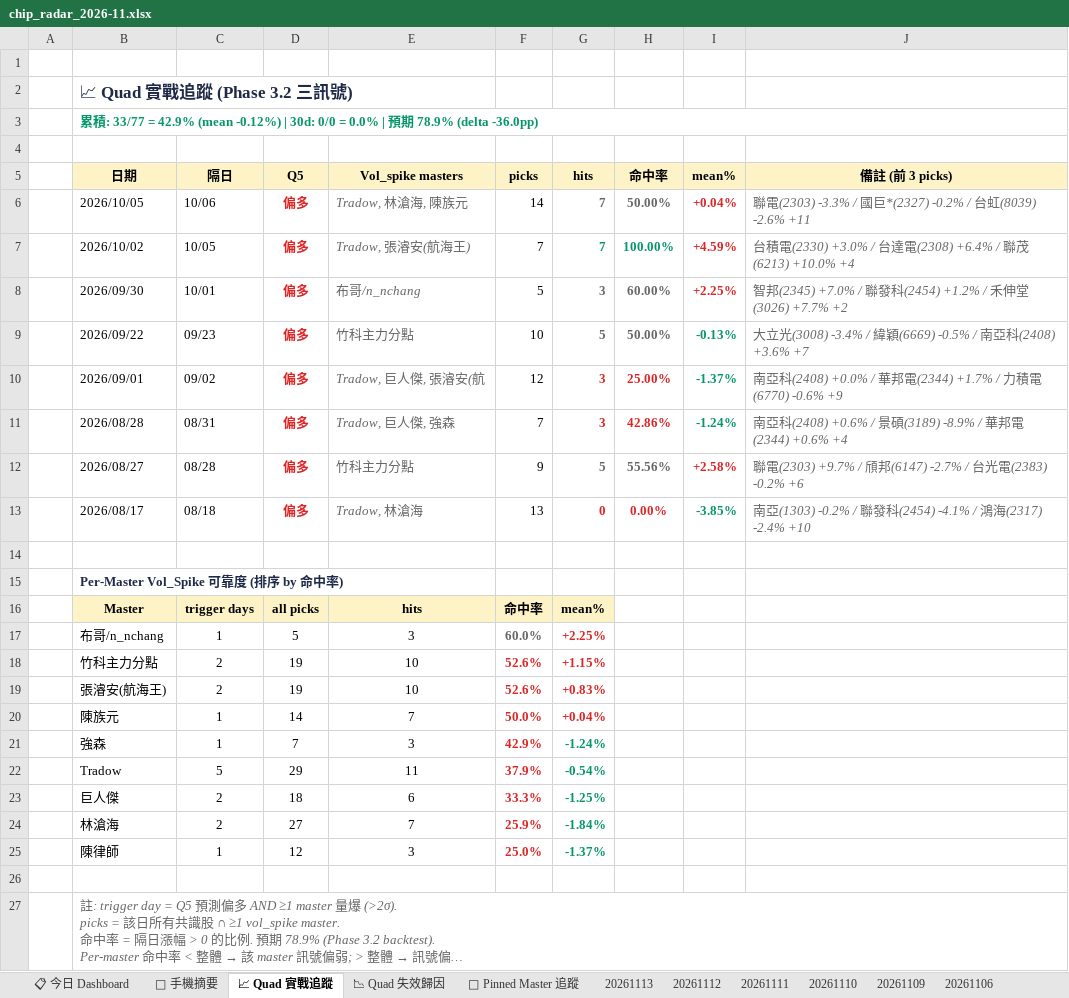
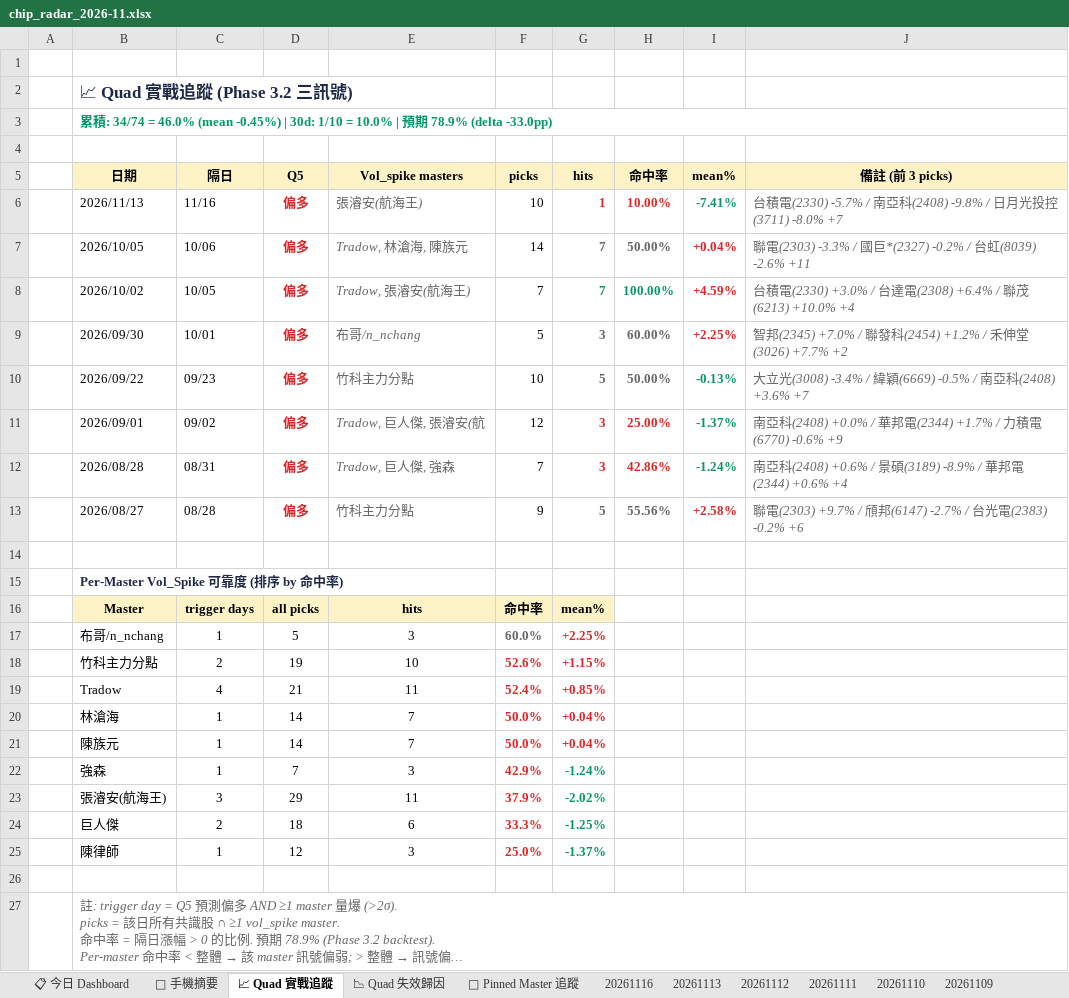
Before and after one commit to EdwardYY1224/CHIP_RADAR_TW, an Excel workbook: data/reports/chip_radar_2026-11.xlsx, sheet 📈 Quad 實戰追蹤, drawn as a sheet; long unchanged cells end in …; values as stored, in another font and other column widths than the file's, no borders; removed rows and columns are numbered as before the commit, all else as after; the diff names each change by its address in the sheet, - before the commit and + after, or states it on an @@ line.

```diff
--- a/data/reports/chip_radar_2026-11.xlsx (sheet 📈 Quad 實戰追蹤)
+++ b/data/reports/chip_radar_2026-11.xlsx (sheet 📈 Quad 實戰追蹤)
+sheet tab: 20261116
-B3 (日期): …積: 33/77 = 42.9% (mean -0.12%) | 30d: 0/0 = 0.0% | 預期 78.9% (delta -36.0pp)
+B3 (日期): …積: 34/74 = 46.0% (mean -0.45%) | 30d: 1/10 = 10.0% | 預期 78.9% (delta -33.0pp)
+row 6:  | 2026/11/13 | 11/16 | 偏多 | 張濬安(航海王) | 10 | 1 | 10.00% | -7.41% | 台積電(2330) -5.7% / 南亞科(2408) -9.8% / 日月光投控(3711) -8.0% +7
-row 13:  | 2026/08/17 | 08/18 | 偏多 | Tradow, 林滄海 | 13 | 0 | 0.00% | -3.85% | 南亞(1303) -0.2% / 聯發科(2454) -4.1% / 鴻海(2317) -2.4% +10
-row 19:  | 張濬安(航海王) | 2 | 19 | 10 | 52.6% | +0.83%
+row 19:  | Tradow | 4 | 21 | 11 | 52.4% | +0.85%
+row 20:  | 林滄海 | 1 | 14 | 7 | 50.0% | +0.04%
-B23 (日期): Tradow
+B23 (日期): 張濬安(航海王)
-C23 (隔日): 5
+C23 (隔日): 3
-G23 (hits): -0.54%
+G23 (hits): -2.02%
-row 24:  | 林滄海 | 2 | 27 | 7 | 25.9% | -1.84%
```
Also changed, not shown: sheet 📋 今日 Dashboard, sheet 20261113, sheet 📉 Quad 失效歸因, sheet 📌 Pinned Master 追蹤, sheet 📱 手機摘要, data/reports/latest.xlsx, 32 other files.
